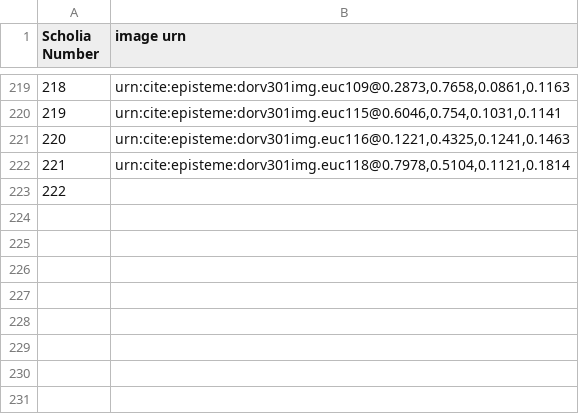
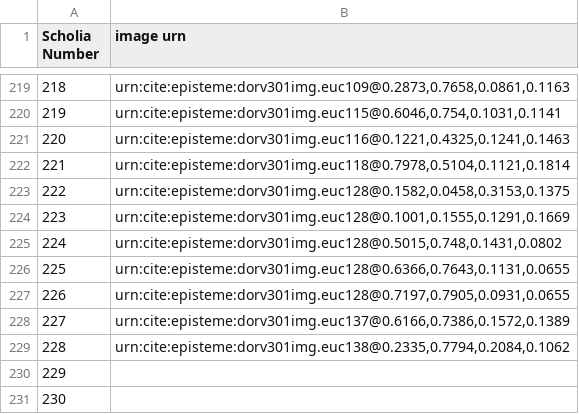
Before and after one commit to HCMID/schemata, a CSV file: Scholia_imageToDiagram.csv, drawn as a sheet; only a part is shown, gaps mark what is left out; addresses are those after the commit; the diff names each change by its address in the sheet, - before the commit and + after, or states it on an @@ line.

Commit message:
Update Scholia_imageToDiagram.csv

```diff
--- a/Scholia_imageToDiagram.csv
+++ b/Scholia_imageToDiagram.csv
+row 223: 222 | urn:cite:episteme:dorv301img.euc128@0.1582,0.0458,0.3153,0.1375
+row 224: 223 | urn:cite:episteme:dorv301img.euc128@0.1001,0.1555,0.1291,0.1669
+row 225: 224 | urn:cite:episteme:dorv301img.euc128@0.5015,0.748,0.1431,0.0802
+row 226: 225 | urn:cite:episteme:dorv301img.euc128@0.6366,0.7643,0.1131,0.0655
+row 227: 226 | urn:cite:episteme:dorv301img.euc128@0.7197,0.7905,0.0931,0.0655
+row 228: 227 | urn:cite:episteme:dorv301img.euc137@0.6166,0.7386,0.1572,0.1389
+row 229: 228 | urn:cite:episteme:dorv301img.euc138@0.2335,0.7794,0.2084,0.1062
@@ column A (Scholia Number) renumbered in row 230 @@
+row 231: 230
```
